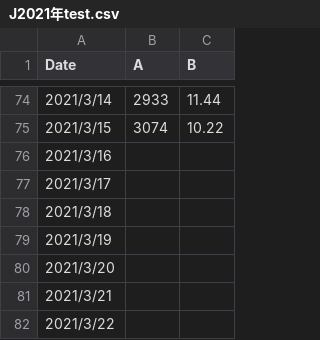
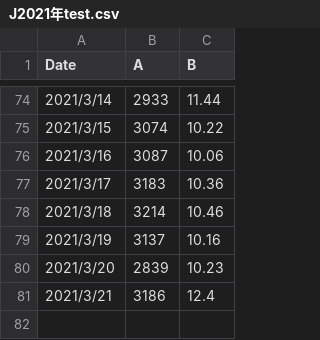
Before and after one commit to jerryshih1106/Electricity-predict, a CSV file: J2021年test.csv, drawn as a sheet; only a part is shown, gaps mark what is left out.

Commit message:
Add files via upload

```diff
--- a/J2021年test.csv
+++ b/J2021年test.csv
@@ -75,8 +75,7 @@ Date,A,B
 2021/3/15,3074,10.22
-2021/3/16,,
-2021/3/17,,
-2021/3/18,,
-2021/3/19,,
-2021/3/20,,
-2021/3/21,,
-2021/3/22,,
+2021/3/16,3087,10.06
+2021/3/17,3183,10.36
+2021/3/18,3214,10.46
+2021/3/19,3137,10.16
+2021/3/20,2839,10.23
+2021/3/21,3186,12.4
```
